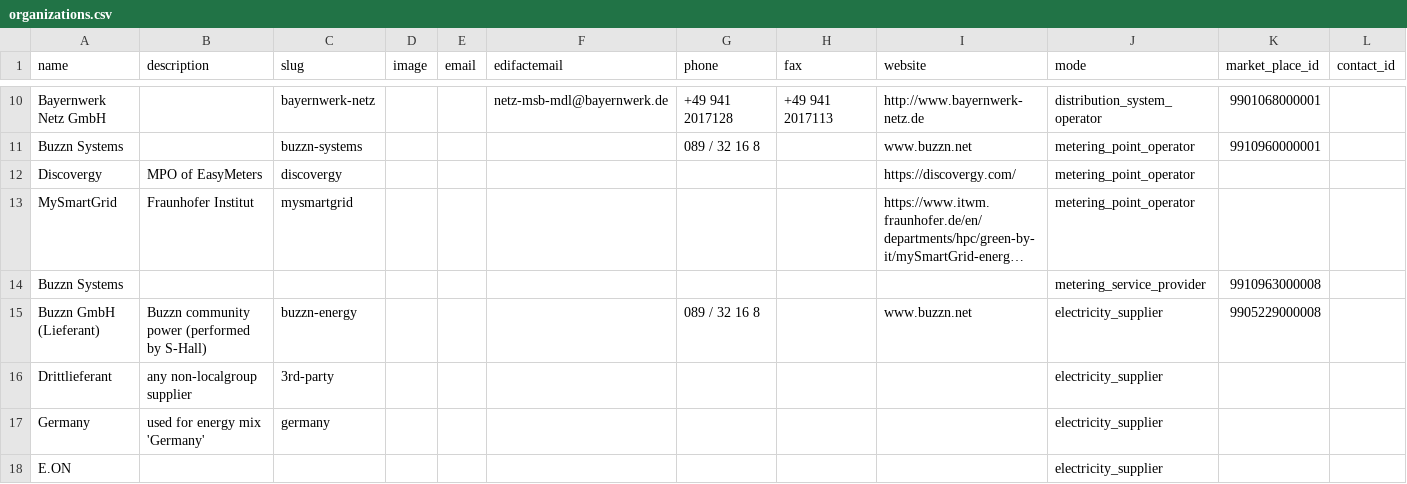
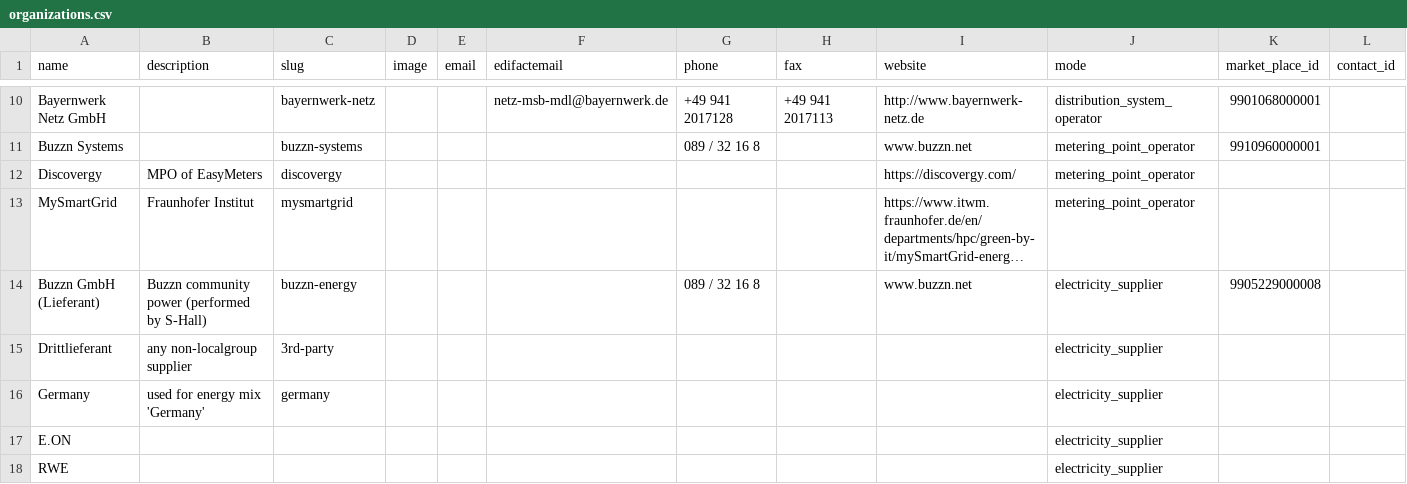
Before and after one commit to buzzn/core, a CSV file: db/sample_data/organizations.csv, drawn as a sheet; only a part is shown, gaps mark what is left out; the shorter side is filled out with more unchanged rows; long unchanged cells end in …; rows hold the shown columns only; the diff names each change by its address in the sheet, - before the commit and + after, or states it on an @@ line.

Commit message:
Add a bunch of sample data.

```diff
--- a/db/sample_data/organizations.csv
+++ b/db/sample_data/organizations.csv
-row 14: Buzzn Systems |  |  |  |  |  |  |  |  | metering_service_provider | 9910963000008
```
Also changed, not shown: 13 other files.
